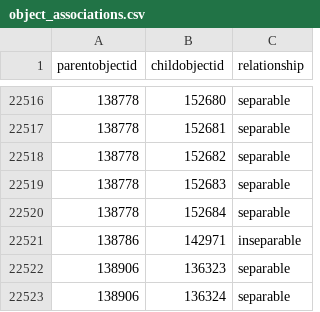
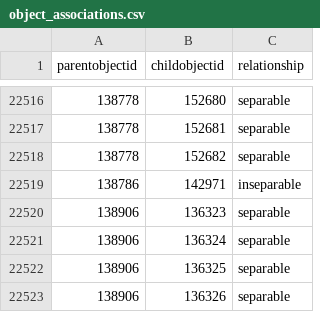
Before and after one commit to GlenProz/opendata, a CSV file: data/object_associations.csv, drawn as a sheet; only a part is shown, gaps mark what is left out; the shorter side is filled out with more unchanged rows; the diff names each change by its address in the sheet, - before the commit and + after, or states it on an @@ line.

Commit message:
2026-06-05 data export

```diff
--- a/data/object_associations.csv
+++ b/data/object_associations.csv
-row 22519: 138778 | 152683 | separable
-row 22520: 138778 | 152684 | separable
```
